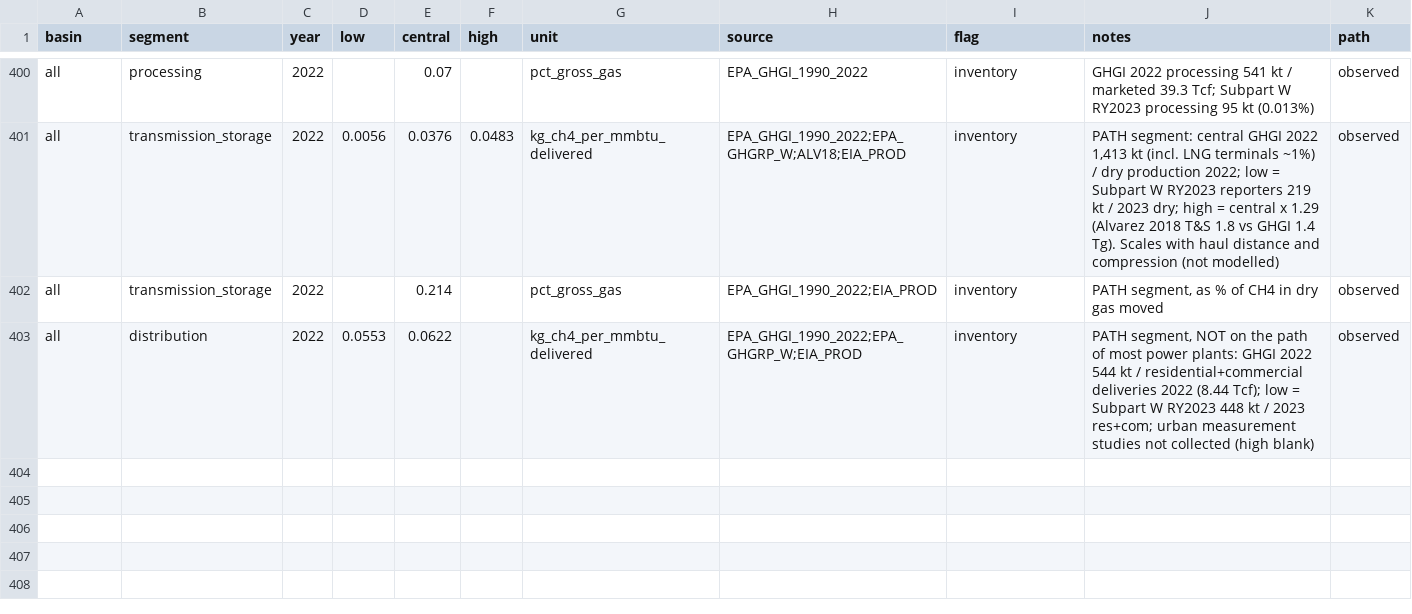
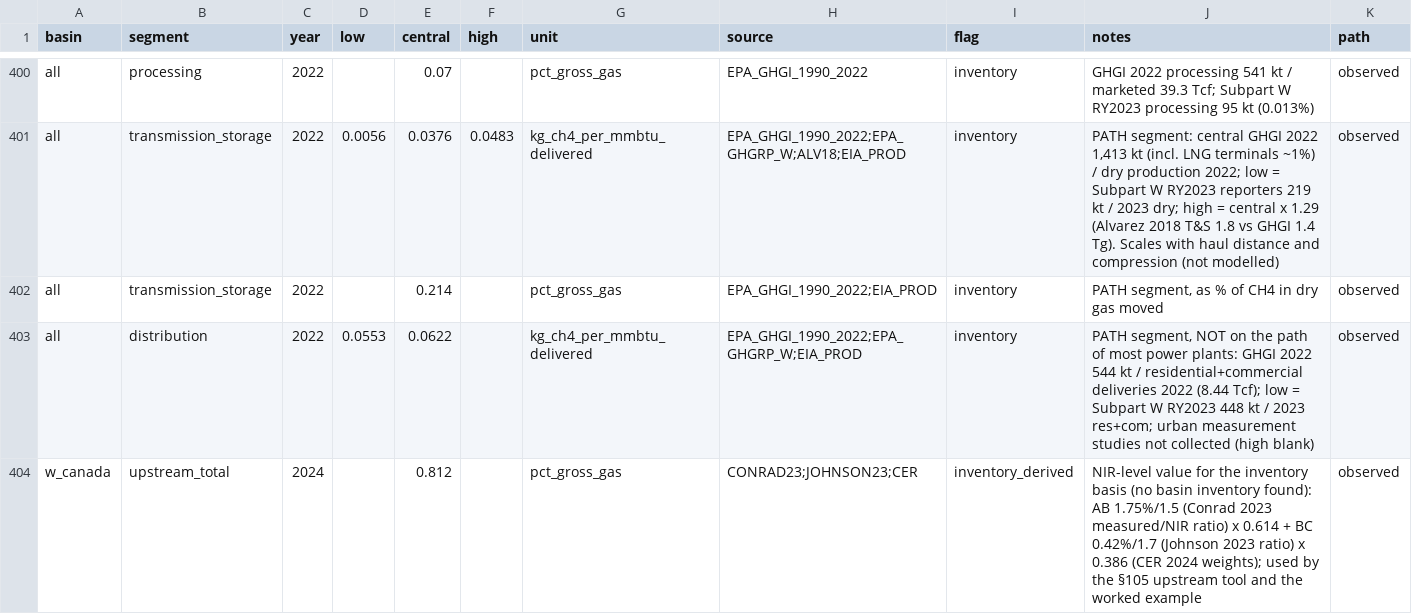
Before and after one commit to TMBrindle/Switch-USA-EDF, a CSV file: gas_network/data/basin_methane_intensity.csv, drawn as a sheet; only a part is shown, gaps mark what is left out.

```diff
--- a/gas_network/data/basin_methane_intensity.csv
+++ b/gas_network/data/basin_methane_intensity.csv
@@ -403 +403,2 @@ all,transmission_storage,2022,,0.214,,pct_gross_gas,EPA_GHGI_1990_2022;EIA_PROD,
 all,distribution,2022,0.0553,0.0622,,kg_ch4_per_mmbtu_delivered,EPA_GHGI_1990_2022;EPA_GHGRP_W;EIA_PROD,inventory,"PATH segment, NOT on the path of most power plants: GHGI 2022 544 kt / residential+commercial deliveries 2022 (8.44 Tcf); low = Subpart W RY2023 448 kt / 2023 res+com; urban measurement studies not collected (high blank)",observed
+w_canada,upstream_total,2024,,0.812,,pct_gross_gas,CONRAD23;JOHNSON23;CER,inventory_derived,NIR-level value for the inventory basis (no basin inventory found): AB 1.75%/1.5 (Conrad 2023 measured/NIR ratio) x 0.614 + BC 0.42%/1.7 (Johnson 2023 ratio) x 0.386 (CER 2024 weights); used by the §105 upstream tool and the worked example,observed
```
Also changed, not shown: 10 other files.
